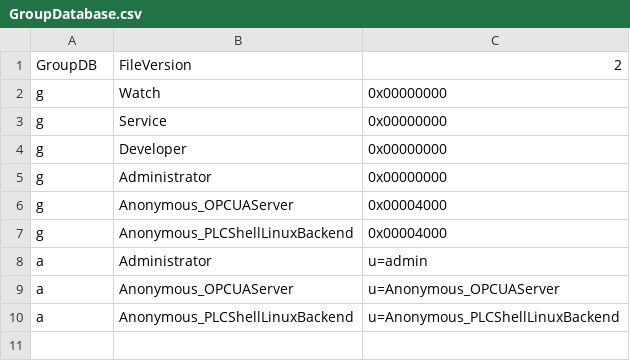
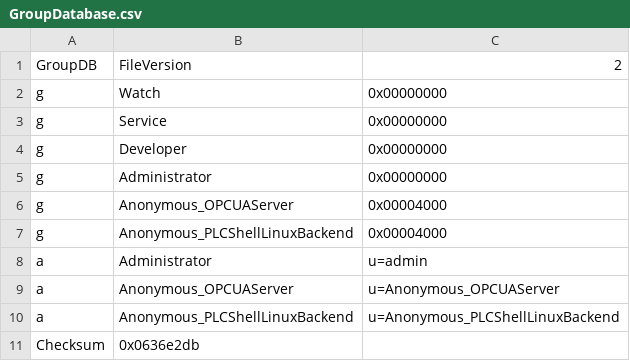
Before and after one commit to hvanniek/codesys-test, a CSV file: files/GroupDatabase.csv, drawn as a sheet; the diff names each change by its address in the sheet, - before the commit and + after, or states it on an @@ line.

Commit message:
add missing checksum

```diff
--- a/files/GroupDatabase.csv
+++ b/files/GroupDatabase.csv
+row 11: Checksum | 0x0636e2db
```
Also changed, not shown: files/UserDataBase.csv.
